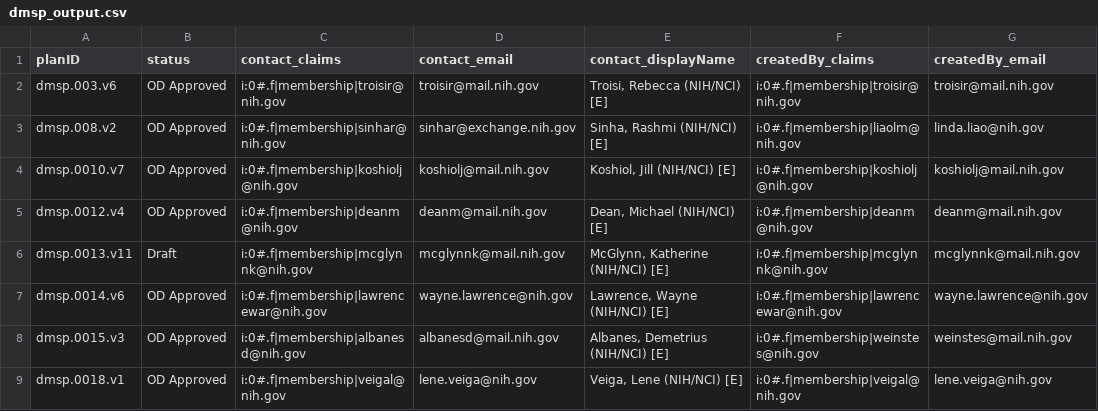
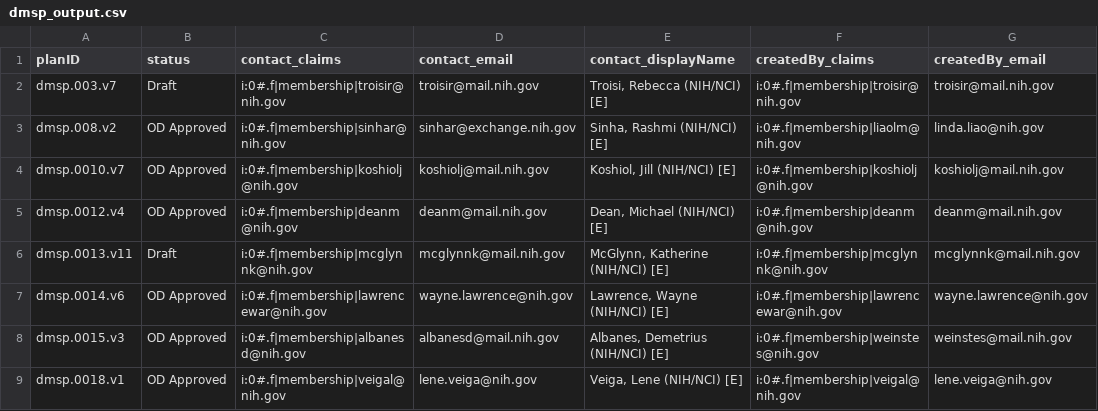
Before and after one commit to episphere/dataplatform, a CSV file: imports/dmsp_output.csv, drawn as a sheet; only a part is shown; the diff names each change by its address in the sheet, - before the commit and + after, or states it on an @@ line.

Commit message:
Update dmsp_output.csv

```diff
--- a/imports/dmsp_output.csv
+++ b/imports/dmsp_output.csv
-A2 (planID): dmsp.003.v6
+A2 (planID): dmsp.003.v7
-B2 (status): OD Approved
+B2 (status): Draft
```
